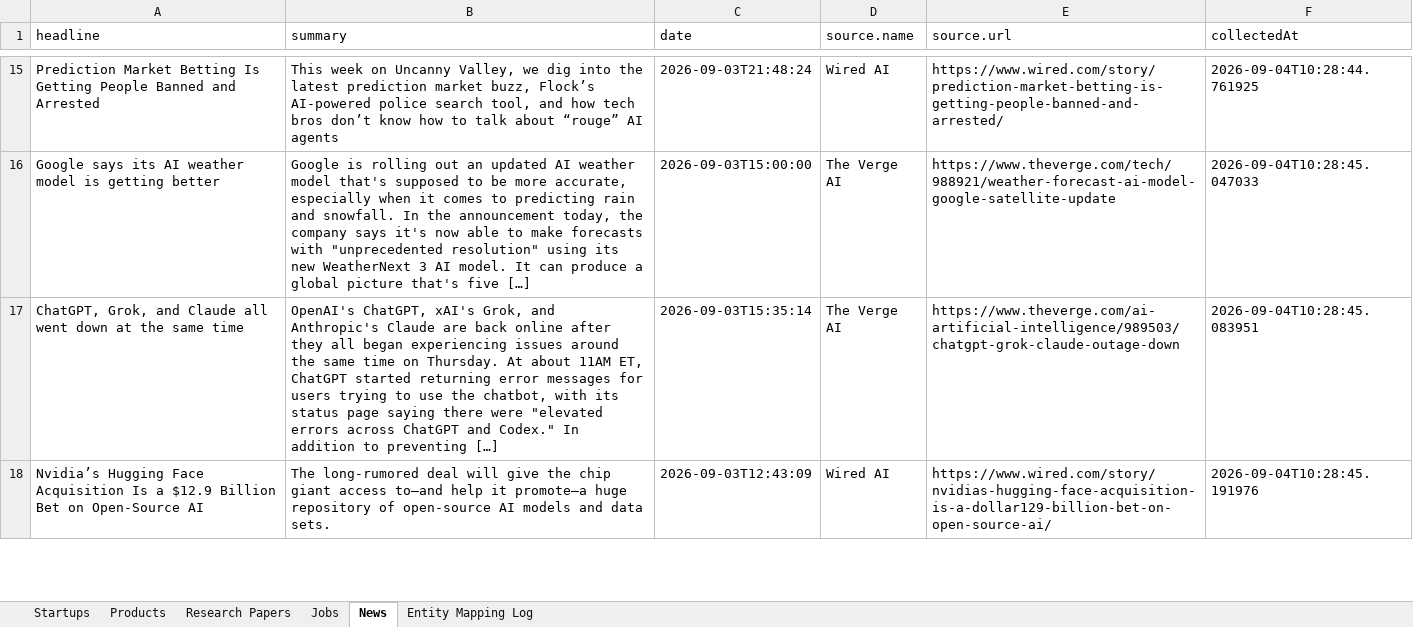
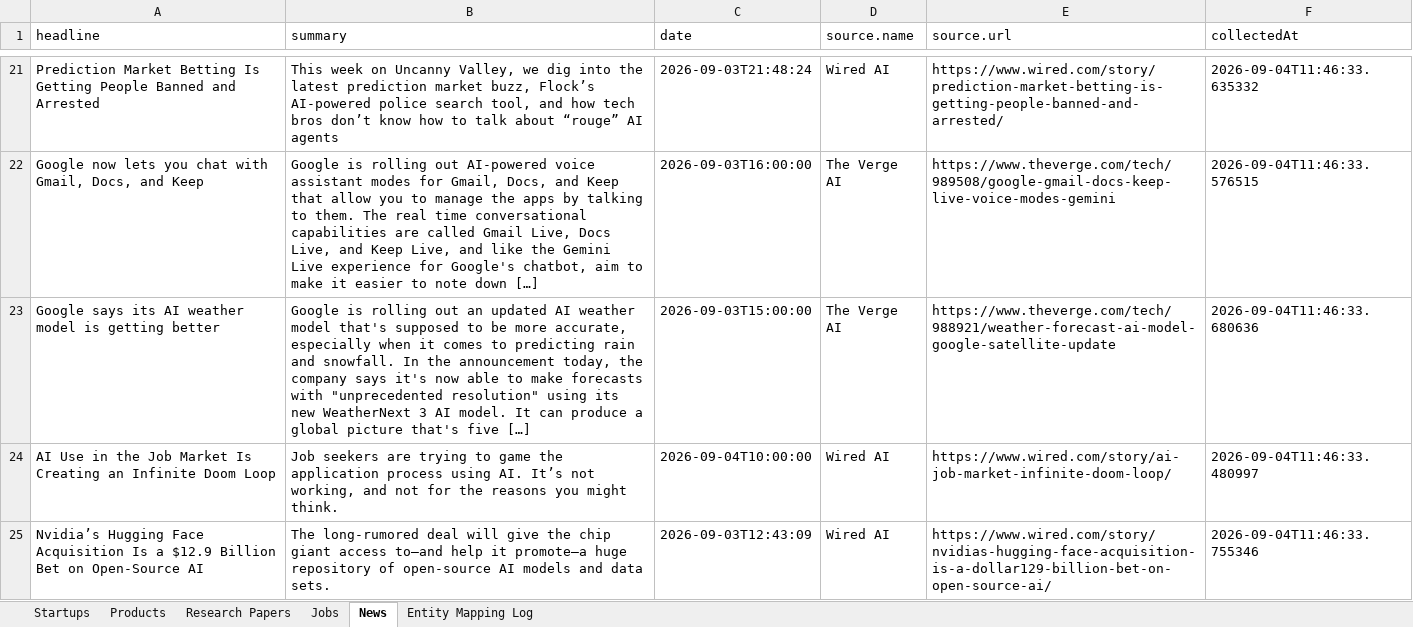
Before and after one commit to Chittalasailu/ai-intelligence-ingestion-pipeline, an Excel workbook: data/pipeline_output_latest.xlsx, sheet News, drawn as a sheet; only a part is shown, gaps mark what is left out; values as stored, in another font and other column widths than the file's, no borders; removed rows and columns are numbered as before the commit, all else as after; the diff covers the shown part only; the diff names each change by its address in the sheet, - before the commit and + after, or states it on an @@ line.

```diff
--- a/data/pipeline_output_latest.xlsx (sheet News)
+++ b/data/pipeline_output_latest.xlsx (sheet News)
-F21 (collectedAt): 2026-09-04T10:28:44.761925
+F21 (collectedAt): 2026-09-04T11:46:33.635332
+row 22: Google now lets you chat with Gmail, Docs, and Keep | Google is rolling out AI-powered voice assistant modes for Gmail, Docs, and Keep that allow you to manage the apps by talking to them. The real time conversational capabilities are called Gmail Live, Docs Live, and Keep Live, and like the Gemini Live experience for Google's chatbot, aim to make it easier to note down […] | 2026-09-03T16:00:00 | The Verge AI | https://www.theverge.com/tech/989508/google-gmail-docs-keep-live-voice-modes-gemini | 2026-09-04T11:46:33.576515
-F23 (collectedAt): 2026-09-04T10:28:45.047033
+F23 (collectedAt): 2026-09-04T11:46:33.680636
-row 17: ChatGPT, Grok, and Claude all went down at the same time | OpenAI's ChatGPT, xAI's Grok, and Anthropic's Claude are back online after they all began experiencing issues around the same time on Thursday. At about 11AM ET, ChatGPT started returning error messages for users trying to use the chatbot, with its status page saying there were "elevated errors across ChatGPT and Codex." In addition to preventing […] | 2026-09-03T15:35:14 | The Verge AI | https://www.theverge.com/ai-artificial-intelligence/989503/chatgpt-grok-claude-outage-down | 2026-09-04T10:28:45.083951
+row 24: AI Use in the Job Market Is Creating an Infinite Doom Loop | Job seekers are trying to game the application process using AI. It’s not working, and not for the reasons you might think. | 2026-09-04T10:00:00 | Wired AI | https://www.wired.com/story/ai-job-market-infinite-doom-loop/ | 2026-09-04T11:46:33.480997
-F25 (collectedAt): 2026-09-04T10:28:45.191976
+F25 (collectedAt): 2026-09-04T11:46:33.755346
```
Also changed, not shown: 18 added rows, 15 removed rows and 20 edited cells elsewhere in this sheet, sheet Entity Mapping Log, sheet Startups, sheet Research Papers, sheet Products, sheet Jobs, 13 other files.
